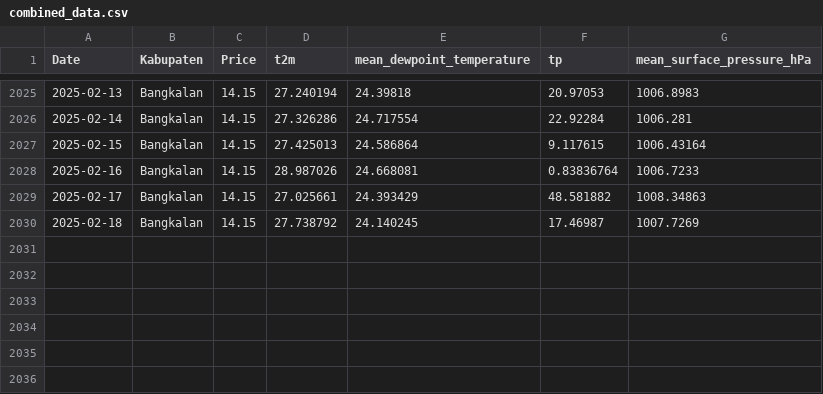
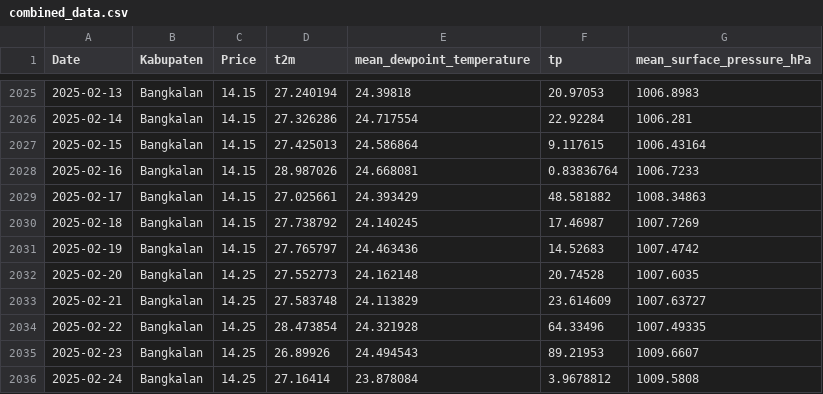
Before and after one commit to tiarh/prediksi1, a CSV file: pages/dataset/combined_data.csv, drawn as a sheet; only a part is shown, gaps mark what is left out.

```diff
--- a/pages/dataset/combined_data.csv
+++ b/pages/dataset/combined_data.csv
@@ -2030 +2030,7 @@ Date,Kabupaten,Price,t2m,mean_dewpoint_temperature,tp,mean_surface_pressure_hPa
 2025-02-18,Bangkalan,14.15,27.738792,24.140245,17.46987,1007.7269
+2025-02-19,Bangkalan,14.15,27.765797,24.463436,14.52683,1007.4742
+2025-02-20,Bangkalan,14.25,27.552773,24.162148,20.74528,1007.6035
+2025-02-21,Bangkalan,14.25,27.583748,24.113829,23.614609,1007.63727
+2025-02-22,Bangkalan,14.25,28.473854,24.321928,64.33496,1007.49335
+2025-02-23,Bangkalan,14.25,26.89926,24.494543,89.21953,1009.6607
+2025-02-24,Bangkalan,14.25,27.16414,23.878084,3.9678812,1009.5808
```
Also changed, not shown: pages/dataset/temp_data1.csv, pages/dataset/temp_data_humidity.csv, 14 other files.
